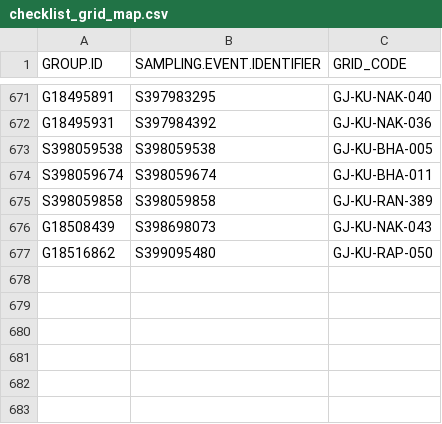
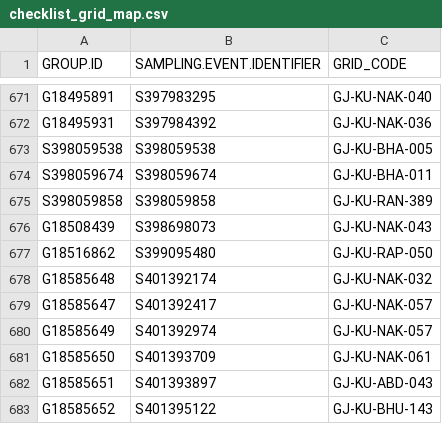
Before and after one commit to birdcountindia/pmc-dashboard, a CSV file: years/2026/checklist_grid_map.csv, drawn as a sheet; only a part is shown, gaps mark what is left out.

```diff
--- a/years/2026/checklist_grid_map.csv
+++ b/years/2026/checklist_grid_map.csv
@@ -677 +677,7 @@ G18508439,S398698073,GJ-KU-NAK-043
 G18516862,S399095480,GJ-KU-RAP-050
+G18585648,S401392174,GJ-KU-NAK-032
+G18585647,S401392417,GJ-KU-NAK-057
+G18585649,S401392974,GJ-KU-NAK-057
+G18585650,S401393709,GJ-KU-NAK-061
+G18585651,S401393897,GJ-KU-ABD-043
+G18585652,S401395122,GJ-KU-BHU-143
```
Also changed, not shown: years/2026/nonprotocol/checklist_grid_map.csv, years/2026/protocol/checklist_grid_map.csv, 36 other files.
